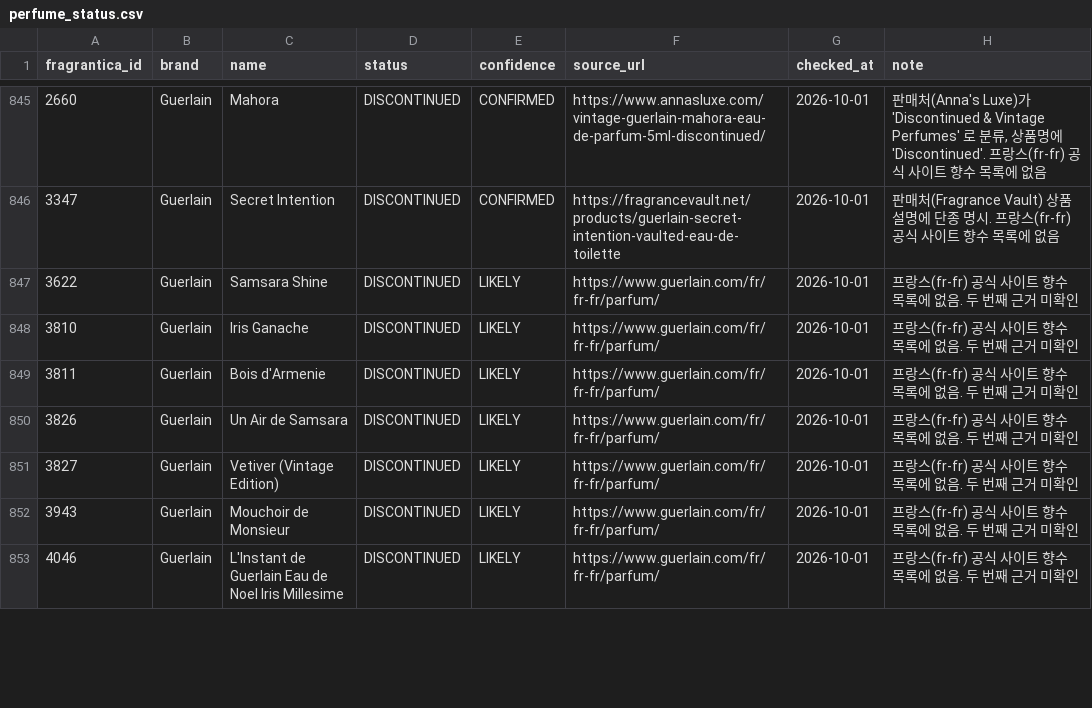
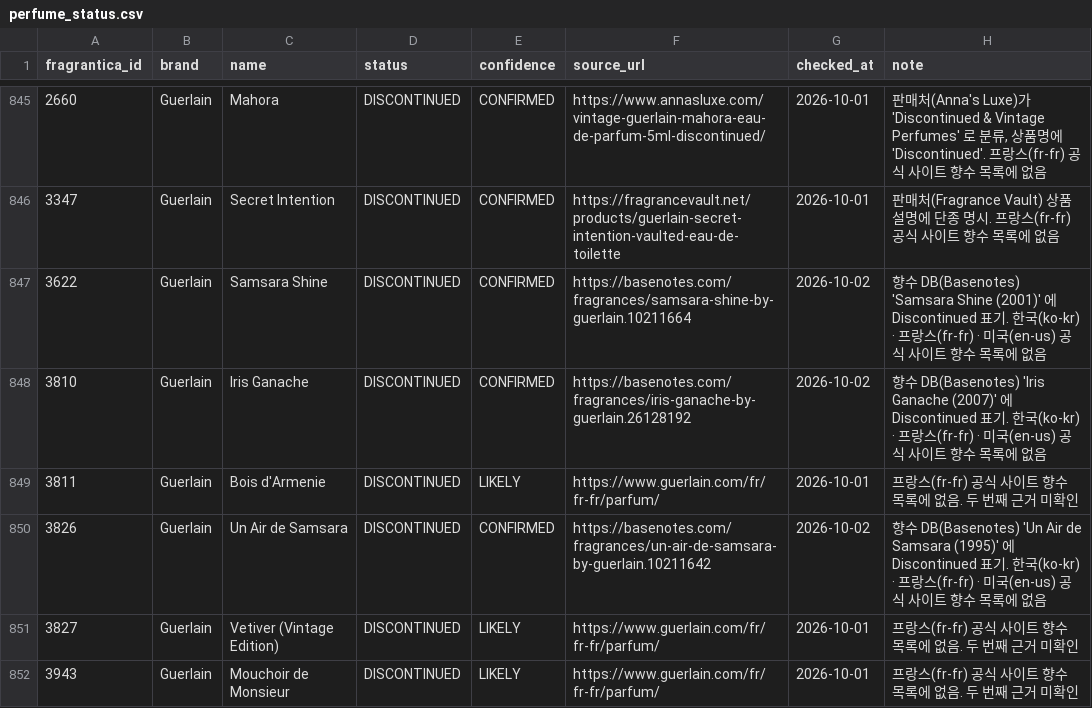
Before and after one commit to nias0ng/S15P21E203, a CSV file: ai/data/perfume_status.csv, drawn as a sheet; only a part is shown, gaps mark what is left out; the shorter side is filled out with more unchanged rows; the diff covers the shown part only.

```diff
--- a/ai/data/perfume_status.csv
+++ b/ai/data/perfume_status.csv
@@ -846,6 +846,6 @@ fragrantica_id,brand,name,status,confidence,source_url,checked_at,note
 3347,Guerlain,Secret Intention,DISCONTINUED,CONFIRMED,https://fragrancevault.net/products/guerlain-secret-intention-vaulted-eau-de-toilette,2026-10-01,판매처(Fragrance Vault) 상품 설명에 단종 명시. 프랑스(fr-fr) 공식 사이트 향수 목록에 없음
-3622,Guerlain,Samsara Shine,DISCONTINUED,LIKELY,https://www.guerlain.com/fr/fr-fr/parfum/,2026-10-01,프랑스(fr-fr) 공식 사이트 향수 목록에 없음. 두 번째 근거 미확인
-3810,Guerlain,Iris Ganache,DISCONTINUED,LIKELY,https://www.guerlain.com/fr/fr-fr/parfum/,2026-10-01,프랑스(fr-fr) 공식 사이트 향수 목록에 없음. 두 번째 근거 미확인
+3622,Guerlain,Samsara Shine,DISCONTINUED,CONFIRMED,https://basenotes.com/fragrances/samsara-shine-by-guerlain.10211664,2026-10-02,향수 DB(Basenotes) 'Samsara Shine (2001)' 에 Discontinued 표기. 한국(ko-kr) · 프랑스(fr-fr) · 미국(en-us) 공식 사이트 향수 목록에 없음
+3810,Guerlain,Iris Ganache,DISCONTINUED,CONFIRMED,https://basenotes.com/fragrances/iris-ganache-by-guerlain.26128192,2026-10-02,향수 DB(Basenotes) 'Iris Ganache (2007)' 에 Discontinued 표기. 한국(ko-kr) · 프랑스(fr-fr) · 미국(en-us) 공식 사이트 향수 목록에 없음
 3811,Guerlain,Bois d'Armenie,DISCONTINUED,LIKELY,https://www.guerlain.com/fr/fr-fr/parfum/,2026-10-01,프랑스(fr-fr) 공식 사이트 향수 목록에 없음. 두 번째 근거 미확인
-3826,Guerlain,Un Air de Samsara,DISCONTINUED,LIKELY,https://www.guerlain.com/fr/fr-fr/parfum/,2026-10-01,프랑스(fr-fr) 공식 사이트 향수 목록에 없음. 두 번째 근거 미확인
+3826,Guerlain,Un Air de Samsara,DISCONTINUED,CONFIRMED,https://basenotes.com/fragrances/un-air-de-samsara-by-guerlain.10211642,2026-10-02,향수 DB(Basenotes) 'Un Air de Samsara (1995)' 에 Discontinued 표기. 한국(ko-kr) · 프랑스(fr-fr) · 미국(en-us) 공식 사이트 향수 목록에 없음
 3827,Guerlain,Vetiver (Vintage Edition),DISCONTINUED,LIKELY,https://www.guerlain.com/fr/fr-fr/parfum/,2026-10-01,프랑스(fr-fr) 공식 사이트 향수 목록에 없음. 두 번째 근거 미확인
```
Also changed, not shown: 88 edited cells elsewhere in this file.
